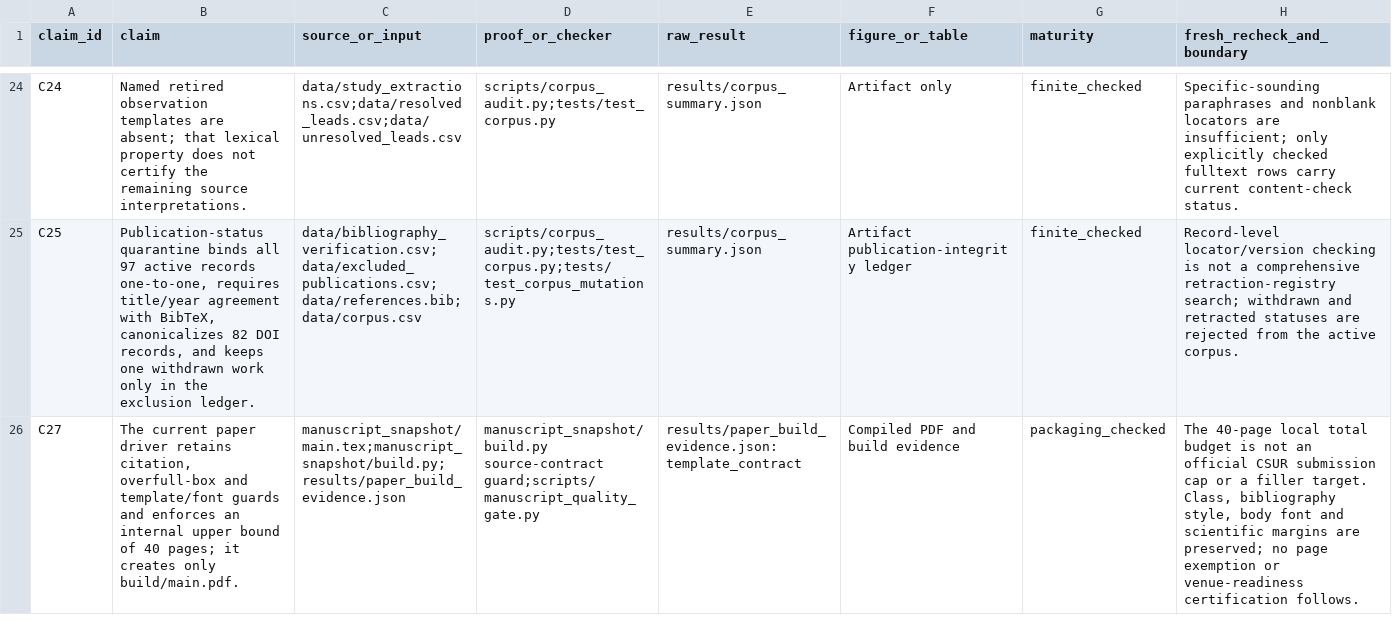
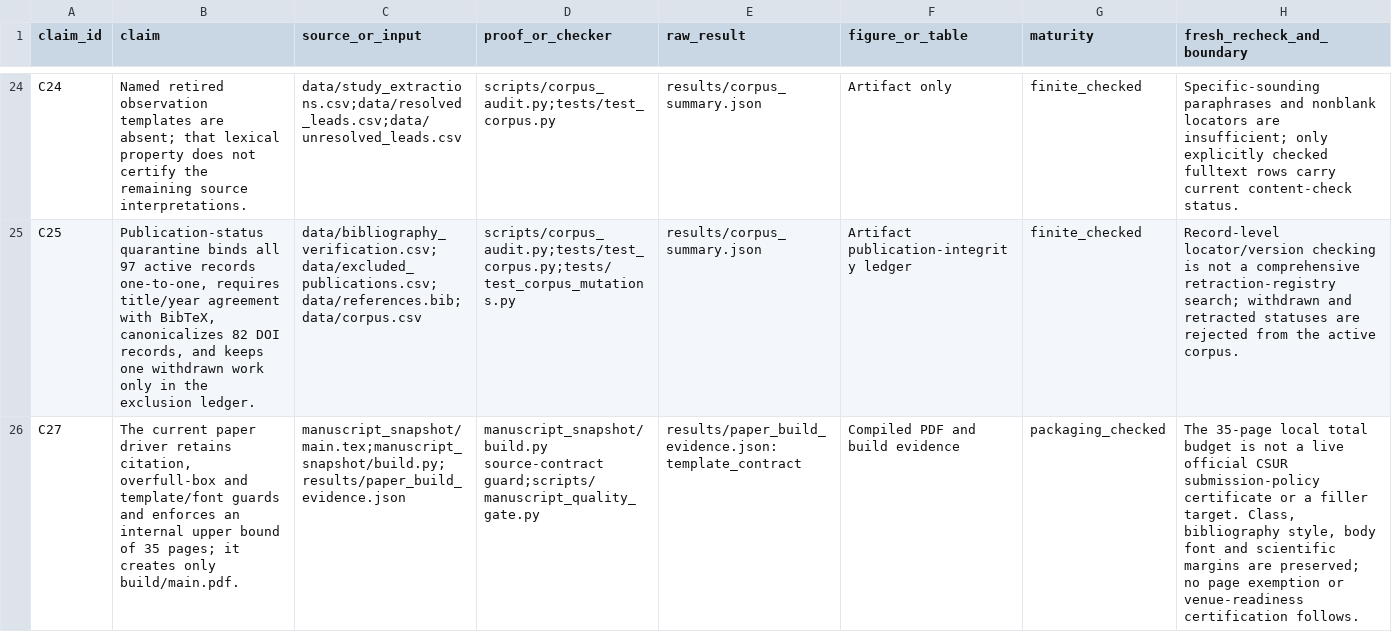
Before and after one commit to Haoyi-Zhang/AndroidEvidence, a CSV file: claim_evidence_ledger.csv, drawn as a sheet; only a part is shown, gaps mark what is left out; the diff covers the shown part only; the diff names each change by its address in the sheet, - before the commit and + after, or states it on an @@ line.

```diff
--- a/claim_evidence_ledger.csv
+++ b/claim_evidence_ledger.csv
-B26 (claim): …bound of 40 pages; it…
+B26 (claim): …bound of 35 pages; it…
-H26 (fresh_recheck_and_boundary): The 40-page local total budget is not an official CSUR submission cap or a…
+H26 (fresh_recheck_and_boundary): The 35-page local total budget is not a live official CSUR submission-policy certificate or a…
```
Also changed, not shown: 6 edited cells elsewhere in this file, 30 other files.
